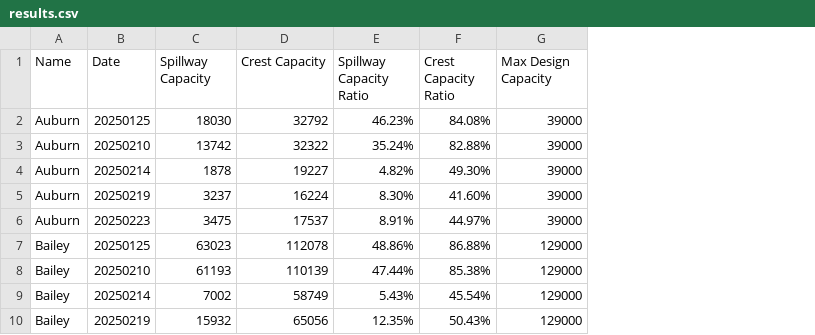
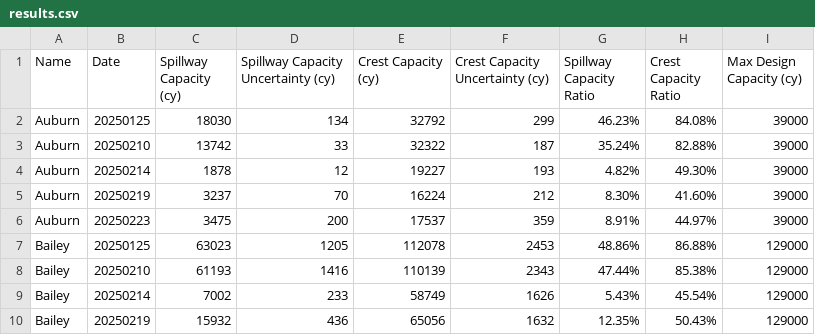
Before and after one commit to ZhiangChen/debris_flows, a CSV file: data/results.csv, drawn as a sheet; only a part is shown; addresses are those after the commit; the diff names each change by its address in the sheet, - before the commit and + after, or states it on an @@ line.

```diff
--- a/data/results.csv
+++ b/data/results.csv
+column D, rows 1-10: Spillway Capacity Uncertainty (cy) | 134 | 33 | 12 | 70 | 200 | 1205 | 1416 | 233 | 436
+column F (Crest Capacity Uncertainty (cy)), rows 2-10: 299 | 187 | 193 | 212 | 359 | 2453 | 2343 | 1626 | 1632
-C1: Spillway Capacity
+C1: Spillway Capacity (cy)
-E1: Crest Capacity
+E1: Crest Capacity (cy)
-I1: Max Design Capacity
+I1: Max Design Capacity (cy)
```
Also changed, not shown: 8 other files.
